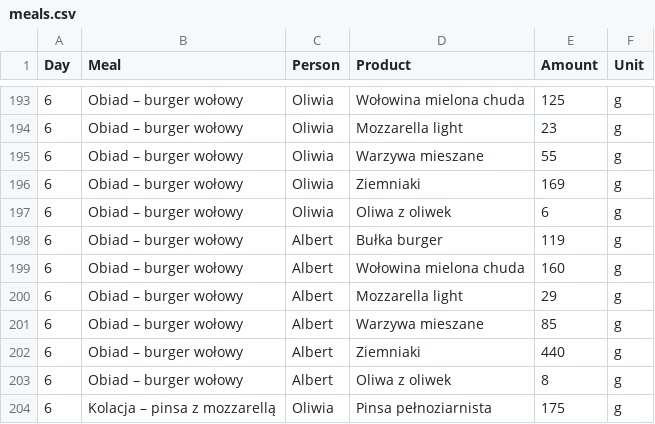
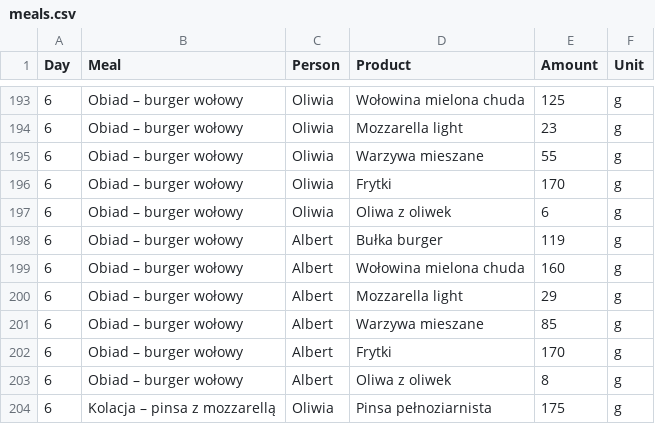
Before and after one commit to albert-kozera/hit-macros, a CSV file: meals.csv, drawn as a sheet; only a part is shown, gaps mark what is left out.

```diff
--- a/meals.csv
+++ b/meals.csv
@@ -195,3 +195,3 @@ Day,Meal,Person,Product,Amount,Unit
 6,Obiad – burger wołowy,Oliwia,Warzywa mieszane,55,g
-6,Obiad – burger wołowy,Oliwia,Ziemniaki,169,g
+6,Obiad – burger wołowy,Oliwia,Frytki,170,g
 6,Obiad – burger wołowy,Oliwia,Oliwa z oliwek,6,g
@@ -201,3 +201,3 @@ Day,Meal,Person,Product,Amount,Unit
 6,Obiad – burger wołowy,Albert,Warzywa mieszane,85,g
-6,Obiad – burger wołowy,Albert,Ziemniaki,440,g
+6,Obiad – burger wołowy,Albert,Frytki,170,g
 6,Obiad – burger wołowy,Albert,Oliwa z oliwek,8,g
```
Also changed, not shown: categories.csv, products.csv, 1 other file.
